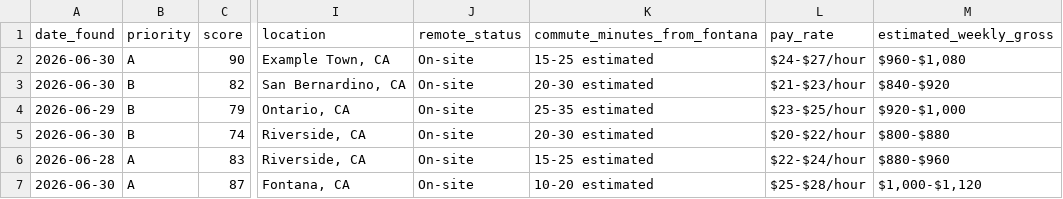
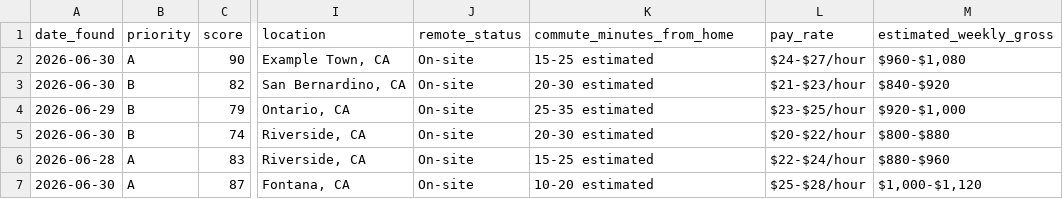
Before and after one commit to SarahEGood/gmail_job_tracker, a CSV file: sample_data/job_leads.sample.csv, drawn as a sheet; only a part is shown, gaps mark what is left out; the diff names each change by its address in the sheet, - before the commit and + after, or states it on an @@ line.

Commit message:
depersonalize job_leads.sample.csv

```diff
--- a/sample_data/job_leads.sample.csv
+++ b/sample_data/job_leads.sample.csv
-K1: commute_minutes_from_fontana
+K1: commute_minutes_from_home
```
